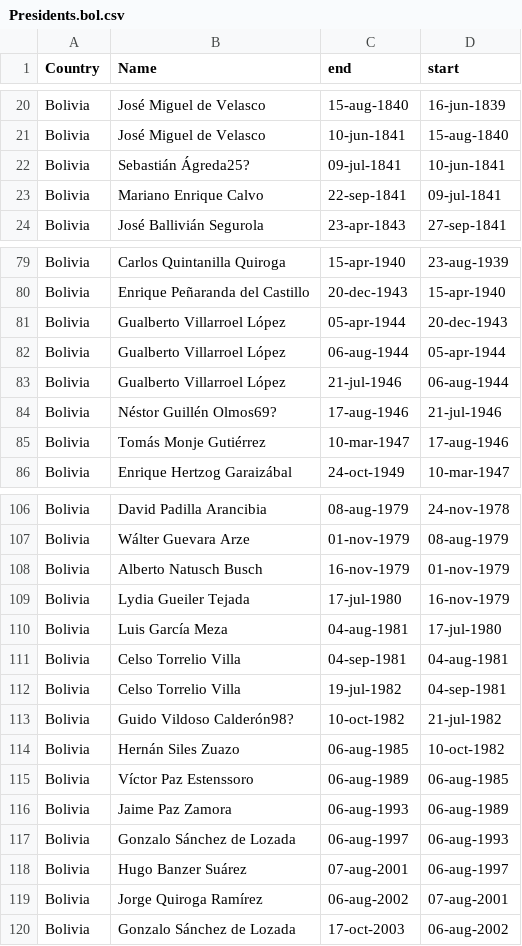
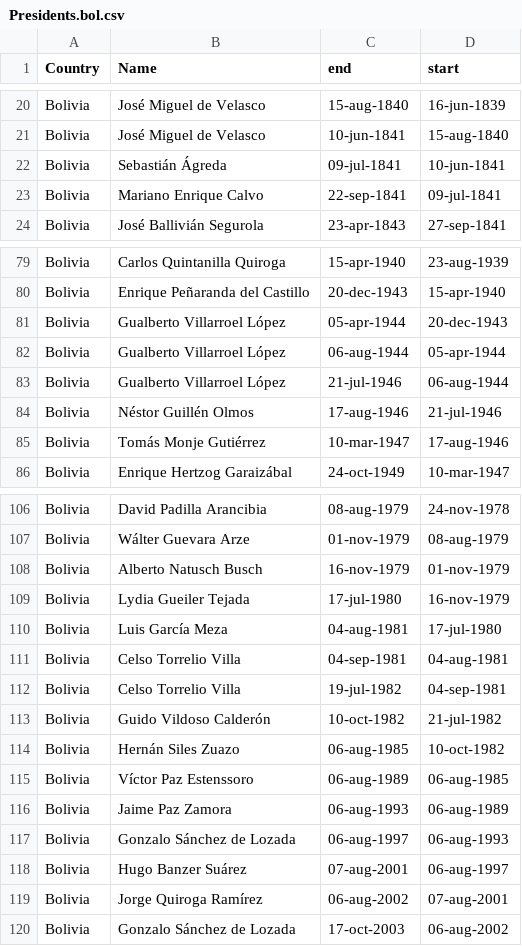
Before and after one commit to homerodp91/Raw_data, a CSV file: Presidents.bol.csv, drawn as a sheet; only a part is shown, gaps mark what is left out.

Commit message:
Add files via upload

```diff
--- a/Presidents.bol.csv
+++ b/Presidents.bol.csv
@@ -21,3 +21,3 @@ Bolivia,José Miguel de Velasco,15-aug-1840,16-jun-1839
 Bolivia,José Miguel de Velasco,10-jun-1841,15-aug-1840
-Bolivia,Sebastián Ágreda25?,09-jul-1841,10-jun-1841
+Bolivia,Sebastián Ágreda,09-jul-1841,10-jun-1841
 Bolivia,Mariano Enrique Calvo,22-sep-1841,09-jul-1841
@@ -83,3 +83,3 @@ Bolivia,Gualberto Villarroel López,06-aug-1944,05-apr-1944
 Bolivia,Gualberto Villarroel López,21-jul-1946,06-aug-1944
-Bolivia,Néstor Guillén Olmos69?,17-aug-1946,21-jul-1946
+Bolivia,Néstor Guillén Olmos,17-aug-1946,21-jul-1946
 Bolivia,Tomás Monje Gutiérrez,10-mar-1947,17-aug-1946
@@ -112,3 +112,3 @@ Bolivia,Celso Torrelio Villa,04-sep-1981,04-aug-1981
 Bolivia,Celso Torrelio Villa,19-jul-1982,04-sep-1981
-Bolivia,Guido Vildoso Calderón98?,10-oct-1982,21-jul-1982
+Bolivia,Guido Vildoso Calderón,10-oct-1982,21-jul-1982
 Bolivia,Hernán Siles Zuazo,06-aug-1985,10-oct-1982
```
